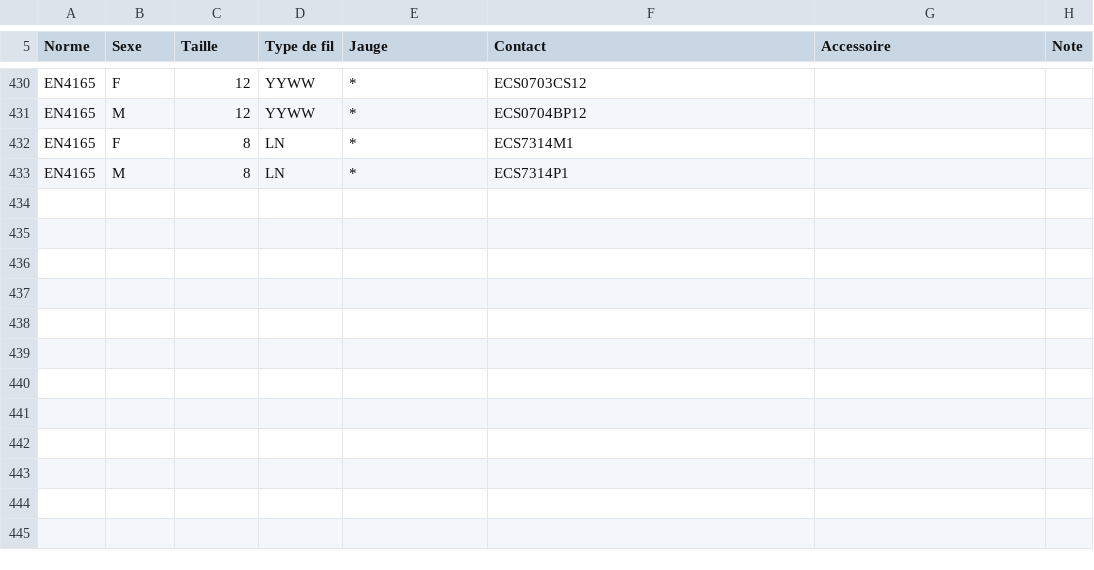
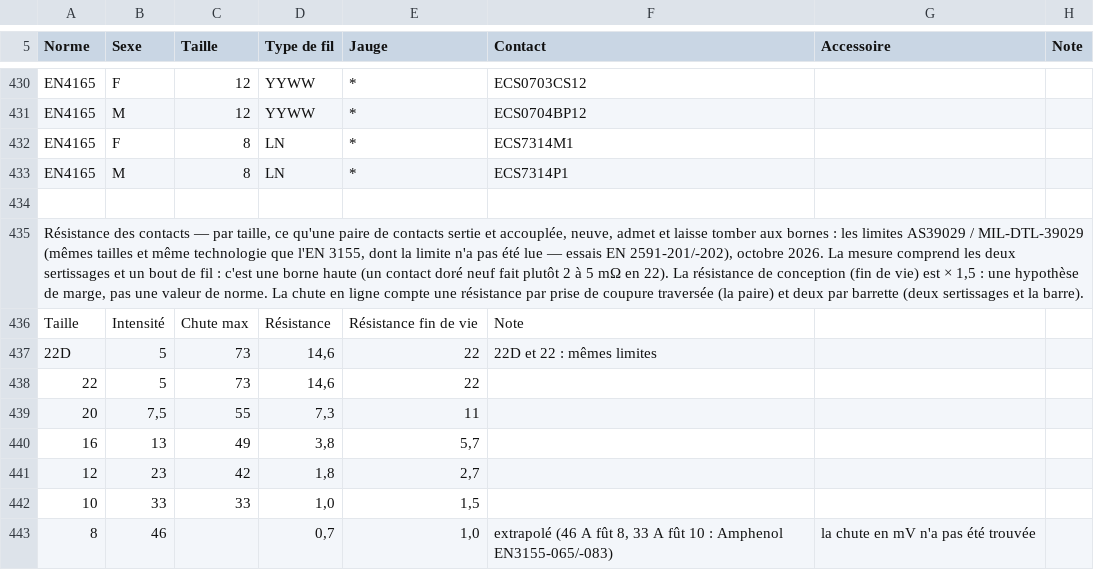
Before and after one commit to martinnathan980-prog/Outil-lectrique-, a CSV file: normes/contacts.csv, drawn as a sheet; only a part is shown, gaps mark what is left out; the diff names each change by its address in the sheet, - before the commit and + after, or states it on an @@ line.

```diff
--- a/normes/contacts.csv
+++ b/normes/contacts.csv
+row 434: (empty)
+row 435: Résistance des contacts — par taille, ce qu'une paire de contacts sertie et accouplée, neuve, admet et laisse tomber aux bornes : les limites AS39029 / MIL-DTL-39029 (mêmes tailles et même technologie que l'EN 3155, dont la limite n'a pas été lue — essais EN 2591-201/-202), octobre 2026. La mesure comprend les deux sertissages et un bout de fil : c'est une borne haute (un contact doré neuf fait plutôt 2 à 5 mΩ en 22). La résistance de conception (fin de vie) est × 1,5 : une hypothèse de marge, pas une valeur de norme. La chute en ligne compte une résistance par prise de coupure traversée (la paire) et deux par barrette (deux sertissages et la barre).
+row 436: Taille | Intensité | Chute max | Résistance | Résistance fin de vie | Note
+row 437: 22D | 5 | 73 | 14,6 | 22 | 22D et 22 : mêmes limites
+row 438: 22 | 5 | 73 | 14,6 | 22
+row 439: 20 | 7,5 | 55 | 7,3 | 11
+row 440: 16 | 13 | 49 | 3,8 | 5,7
+row 441: 12 | 23 | 42 | 1,8 | 2,7
+row 442: 10 | 33 | 33 | 1,0 | 1,5
+row 443: 8 | 46 |  | 0,7 | 1,0 | extrapolé (46 A fût 8, 33 A fût 10 : Amphenol EN3155-065/-083) | la chute en mV n'a pas été trouvée
```
Also changed, not shown: normes/cables.csv, normes/disjoncteurs.csv, 8 other files.
